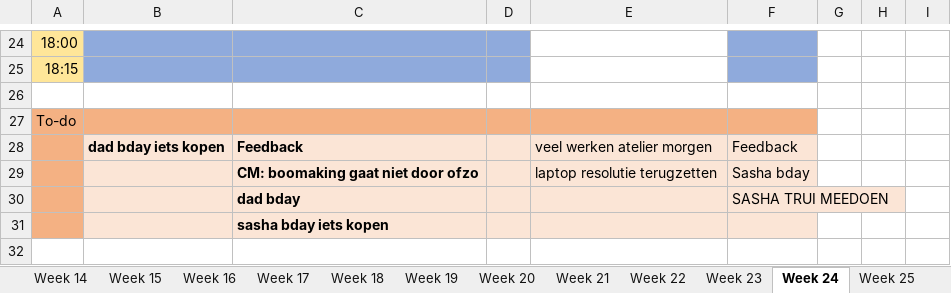
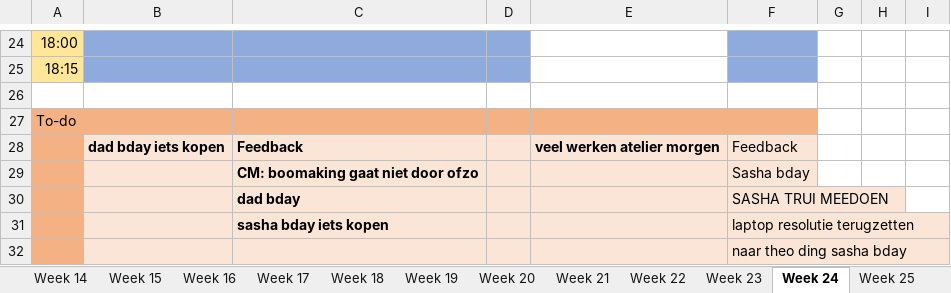
Before and after one commit to ninjahisser/LUCA-2, an Excel workbook: uurrooster.xlsx, sheet Week 24, drawn as a sheet; only a part is shown, gaps mark what is left out; values as stored, in another font and other column widths than the file's, no borders; conditional formats not drawn; the diff names each change by its address in the sheet, - before the commit and + after, or states it on an @@ line.

```diff
--- a/uurrooster.xlsx (sheet Week 24)
+++ b/uurrooster.xlsx (sheet Week 24)
-E28 bold: off
+E28 bold: on
-E29: laptop resolutie terugzetten
+E29: (empty)
-F31: (empty)
+F31: laptop resolutie terugzetten
+row 32:  |  |  |  |  | naar theo ding sasha bday
```
Also changed, not shown: sheet Week 26, 11 other files.
